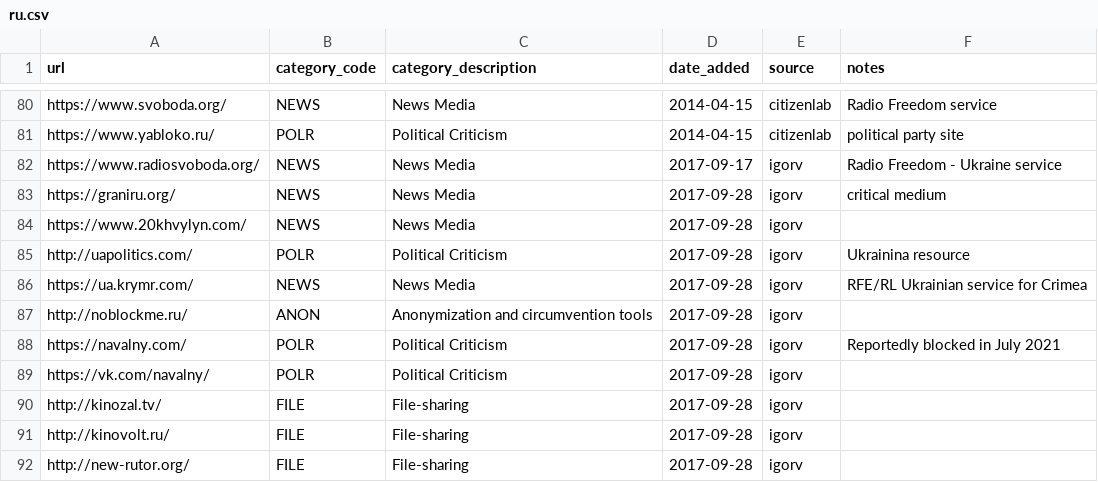
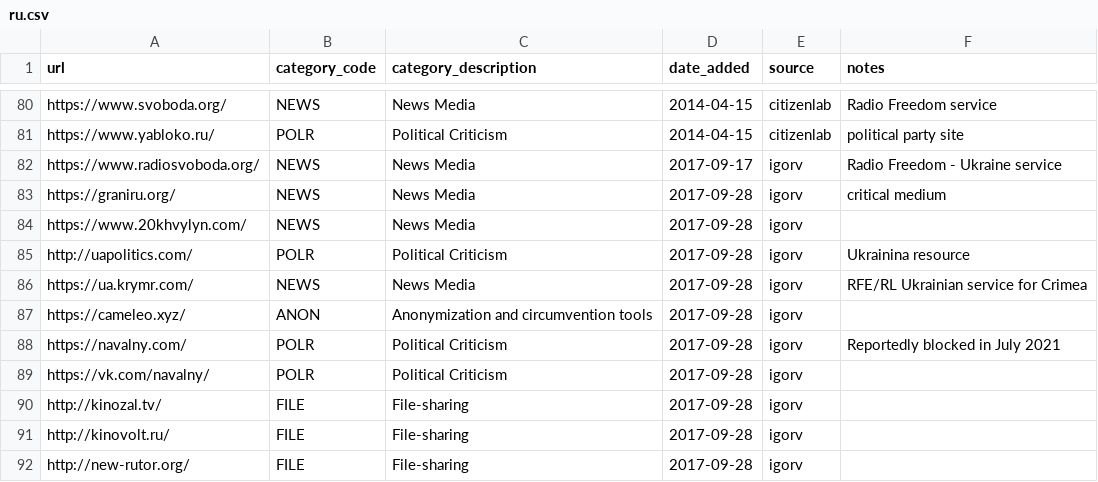
Before and after one commit to citizenlab/test-lists, a CSV file: lists/ru.csv, drawn as a sheet; only a part is shown, gaps mark what is left out.

Commit message:
Not in RKN's blocklist; now redirects to a new website

```diff
--- a/lists/ru.csv
+++ b/lists/ru.csv
@@ -86,3 +86,3 @@ http://uapolitics.com/,POLR,Political Criticism,2017-09-28,igorv,Ukrainina resou
 https://ua.krymr.com/,NEWS,News Media,2017-09-28,igorv,RFE/RL Ukrainian service for Crimea
-http://noblockme.ru/,ANON,Anonymization and circumvention tools,2017-09-28,igorv,
+https://cameleo.xyz/,ANON,Anonymization and circumvention tools,2017-09-28,igorv,
 https://navalny.com/,POLR,Political Criticism,2017-09-28,igorv,Reportedly blocked in July 2021
```
